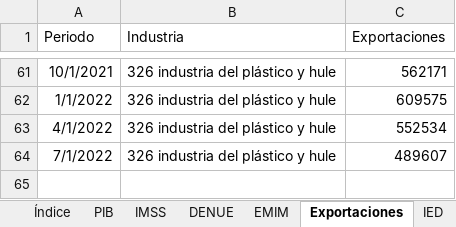
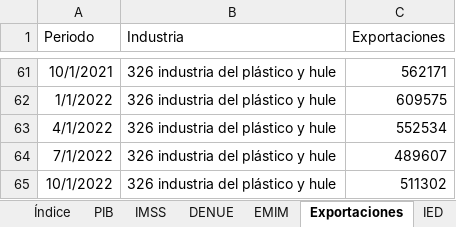
Before and after one commit to DIEEF/SEJ, an Excel workbook: sej_datos/BD_INDUSTRIA_PLASTICOYHULE.xlsx, sheet Exportaciones, drawn as a sheet; only a part is shown, gaps mark what is left out; values as stored, in another font and other column widths than the file's, no borders; the diff names each change by its address in the sheet, - before the commit and + after, or states it on an @@ line.

```diff
--- a/sej_datos/BD_INDUSTRIA_PLASTICOYHULE.xlsx (sheet Exportaciones)
+++ b/sej_datos/BD_INDUSTRIA_PLASTICOYHULE.xlsx (sheet Exportaciones)
+row 65: 10/1/2022 | 326 industria del plástico y hule | 511302
```
Also changed, not shown: sheet Índice, sej_datos/BD_INDUSTRIA_ALIMENTARIA.xlsx, sej_datos/BD_INDUSTRIA_BEBIDASYTABACO.xlsx, 18 other files.
